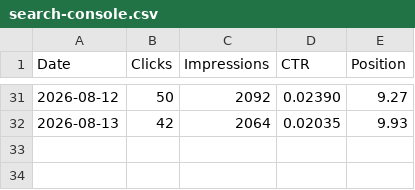
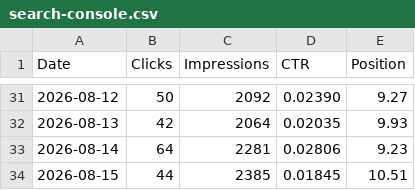
Before and after one commit to s2nnews/puzzles, a CSV file: dashboard/search-console.csv, drawn as a sheet; only a part is shown, gaps mark what is left out; the diff names each change by its address in the sheet, - before the commit and + after, or states it on an @@ line.

```diff
--- a/dashboard/search-console.csv
+++ b/dashboard/search-console.csv
+row 33: 2026-08-14 | 64 | 2281 | 0.02806 | 9.23
+row 34: 2026-08-15 | 44 | 2385 | 0.01845 | 10.51
```
Also changed, not shown: dashboard/leadgen.csv, dashboard/rank-tracking.csv.
